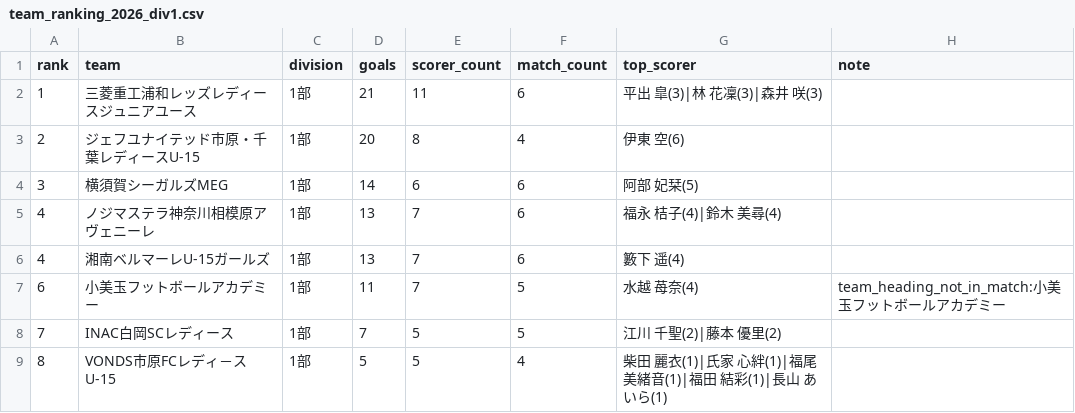
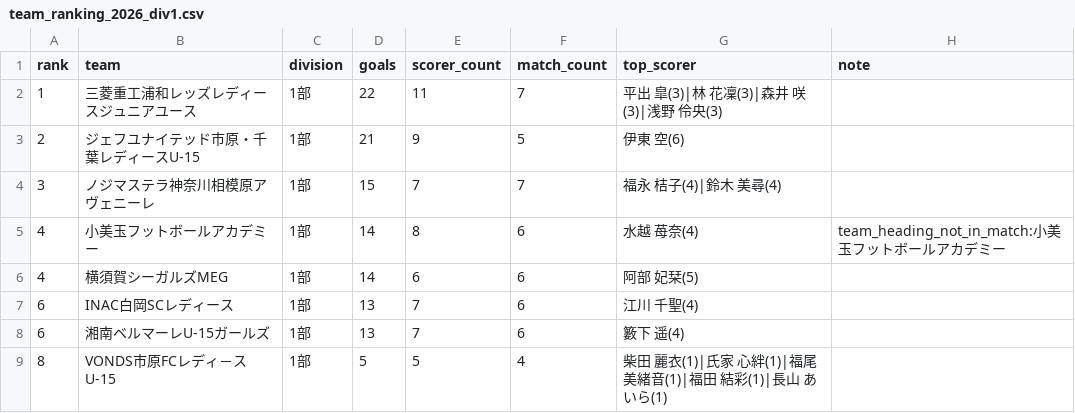
Before and after one commit to sakana-no-osama/sakana-no-osama.github.io, a CSV file: data/team_ranking_2026_div1.csv, drawn as a sheet.

```diff
--- a/data/team_ranking_2026_div1.csv
+++ b/data/team_ranking_2026_div1.csv
@@ -1,9 +1,9 @@
 rank,team,division,goals,scorer_count,match_count,top_scorer,note
-1,三菱重工浦和レッズレディースジュニアユース,1部,21,11,6,平出 皐(3)|林 花凜(3)|森井 咲(3),
-2,ジェフユナイテッド市原・千葉レディースU-15,1部,20,8,4,伊東 空(6),
-3,横須賀シーガルズMEG,1部,14,6,6,阿部 妃栞(5),
-4,ノジマステラ神奈川相模原アヴェニーレ,1部,13,7,6,福永 桔子(4)|鈴木 美尋(4),
-4,湘南ベルマーレU-15ガールズ,1部,13,7,6,籔下 遥(4),
-6,小美玉フットボールアカデミー,1部,11,7,5,水越 苺奈(4),team_heading_not_in_match:小美玉フットボールアカデミー
-7,INAC白岡SCレディース,1部,7,5,5,江川 千聖(2)|藤本 優里(2),
+1,三菱重工浦和レッズレディースジュニアユース,1部,22,11,7,平出 皐(3)|林 花凜(3)|森井 咲(3)|浅野 伶央(3),
+2,ジェフユナイテッド市原・千葉レディースU-15,1部,21,9,5,伊東 空(6),
+3,ノジマステラ神奈川相模原アヴェニーレ,1部,15,7,7,福永 桔子(4)|鈴木 美尋(4),
+4,小美玉フットボールアカデミー,1部,14,8,6,水越 苺奈(4),team_heading_not_in_match:小美玉フットボールアカデミー
+4,横須賀シーガルズMEG,1部,14,6,6,阿部 妃栞(5),
+6,INAC白岡SCレディース,1部,13,7,6,江川 千聖(4),
+6,湘南ベルマーレU-15ガールズ,1部,13,7,6,籔下 遥(4),
 8,VONDS市原FCレディ－スU-15,1部,5,5,4,柴田 麗衣(1)|氏家 心絆(1)|福尾 美緒音(1)|福田 結彩(1)|長山 あいら(1),
```
Also changed, not shown: data/goal_ranking_2026_all.csv, data/goal_ranking_2026_div1.csv, 5 other files.
